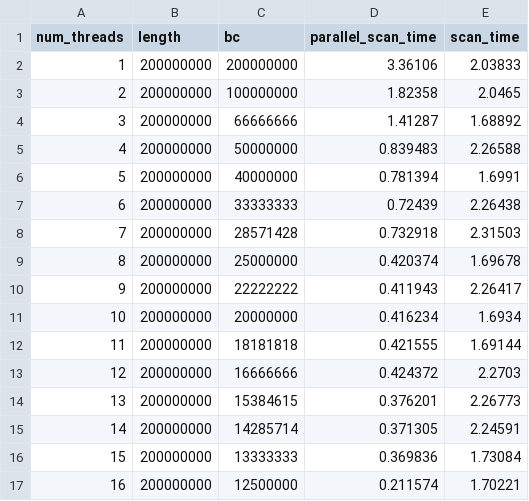
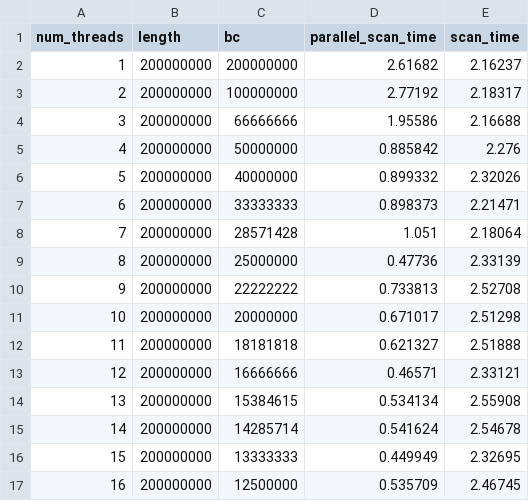
Before and after one commit to BraeTroutman/parallel-algorithms-scan, a CSV file: data/scan2.csv, drawn as a sheet; only a part is shown; the diff covers the shown part only.

Commit message:
update data

```diff
--- a/data/scan2.csv
+++ b/data/scan2.csv
@@ -1,17 +1,17 @@
 num_threads,length,bc,parallel_scan_time,scan_time
-1,200000000,200000000,3.36106,2.03833
-2,200000000,100000000,1.82358,2.0465
-3,200000000,66666666,1.41287,1.68892
-4,200000000,50000000,0.839483,2.26588
-5,200000000,40000000,0.781394,1.6991
-6,200000000,33333333,0.72439,2.26438
-7,200000000,28571428,0.732918,2.31503
-8,200000000,25000000,0.420374,1.69678
-9,200000000,22222222,0.411943,2.26417
-10,200000000,20000000,0.416234,1.6934
-11,200000000,18181818,0.421555,1.69144
-12,200000000,16666666,0.424372,2.2703
-13,200000000,15384615,0.376201,2.26773
-14,200000000,14285714,0.371305,2.24591
-15,200000000,13333333,0.369836,1.73084
-16,200000000,12500000,0.211574,1.70221
+1,200000000,200000000,2.61682,2.16237
+2,200000000,100000000,2.77192,2.18317
+3,200000000,66666666,1.95586,2.16688
+4,200000000,50000000,0.885842,2.276
+5,200000000,40000000,0.899332,2.32026
+6,200000000,33333333,0.898373,2.21471
+7,200000000,28571428,1.051,2.18064
+8,200000000,25000000,0.47736,2.33139
+9,200000000,22222222,0.733813,2.52708
+10,200000000,20000000,0.671017,2.51298
+11,200000000,18181818,0.621327,2.51888
+12,200000000,16666666,0.46571,2.33121
+13,200000000,15384615,0.534134,2.55908
+14,200000000,14285714,0.541624,2.54678
+15,200000000,13333333,0.449949,2.32695
+16,200000000,12500000,0.535709,2.46745
```
Also changed, not shown: 56 edited cells elsewhere in this file.
